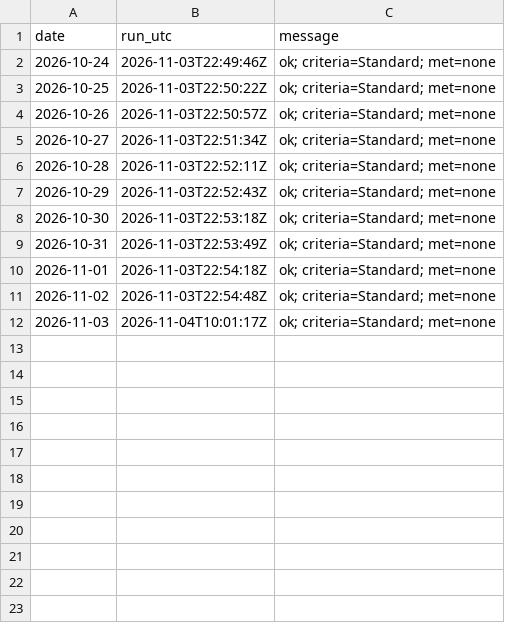
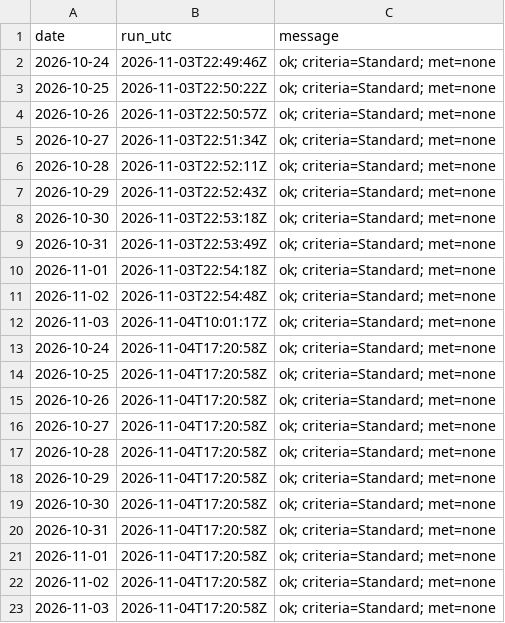
Before and after one commit to SWCCFireWx/fire-7day-national, a CSV file: data/EA/verify_log.csv, drawn as a sheet.

```diff
--- a/data/EA/verify_log.csv
+++ b/data/EA/verify_log.csv
@@ -12 +12,12 @@ date,run_utc,message
 2026-11-03,2026-11-04T10:01:17Z,ok; criteria=Standard; met=none
+2026-10-24,2026-11-04T17:20:58Z,ok; criteria=Standard; met=none
+2026-10-25,2026-11-04T17:20:58Z,ok; criteria=Standard; met=none
+2026-10-26,2026-11-04T17:20:58Z,ok; criteria=Standard; met=none
+2026-10-27,2026-11-04T17:20:58Z,ok; criteria=Standard; met=none
+2026-10-28,2026-11-04T17:20:58Z,ok; criteria=Standard; met=none
+2026-10-29,2026-11-04T17:20:58Z,ok; criteria=Standard; met=none
+2026-10-30,2026-11-04T17:20:58Z,ok; criteria=Standard; met=none
+2026-10-31,2026-11-04T17:20:58Z,ok; criteria=Standard; met=none
+2026-11-01,2026-11-04T17:20:58Z,ok; criteria=Standard; met=none
+2026-11-02,2026-11-04T17:20:58Z,ok; criteria=Standard; met=none
+2026-11-03,2026-11-04T17:20:58Z,ok; criteria=Standard; met=none
```
Also changed, not shown: data/GB/verify_log.csv, data/NC/verify_log.csv, 18 other files.
